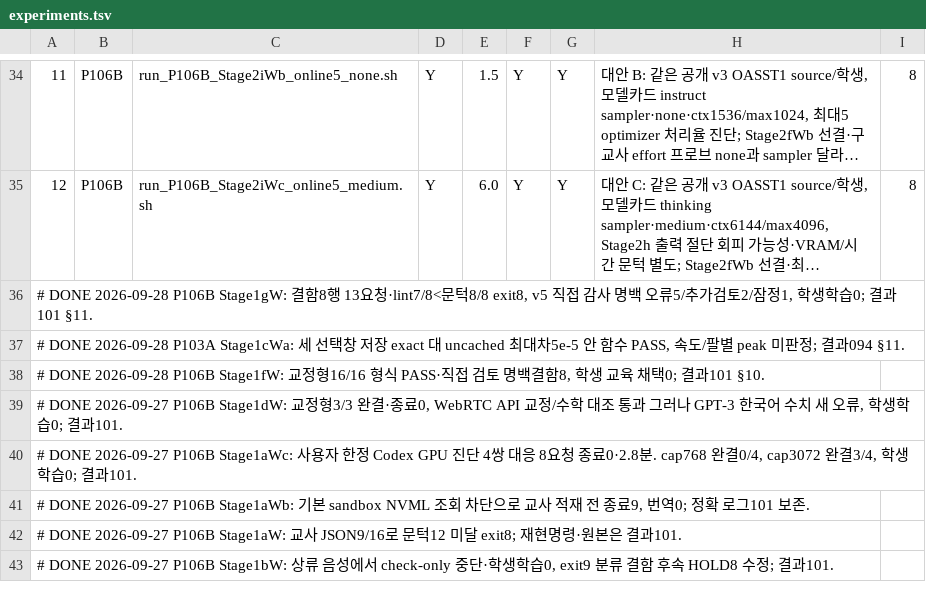
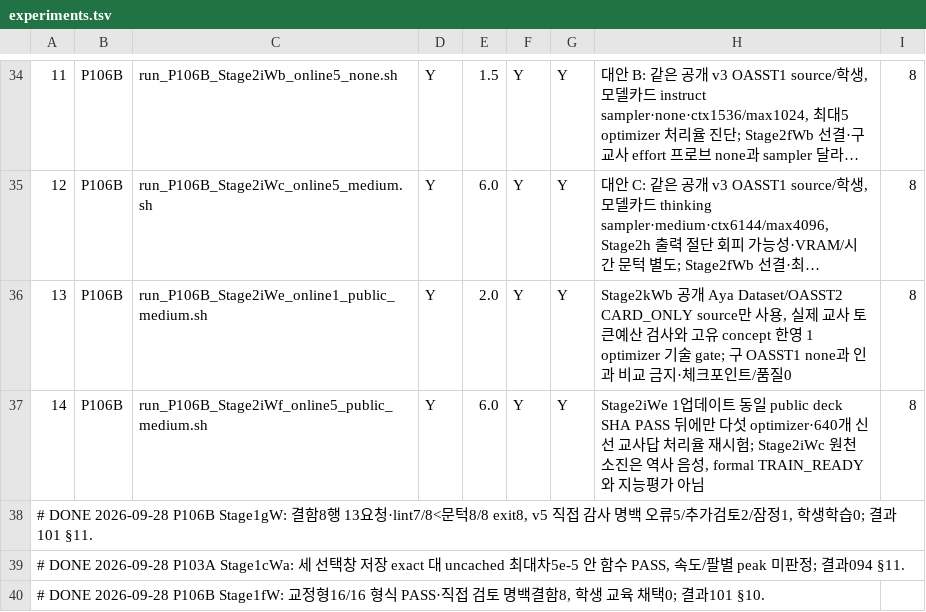
Before and after one commit to myplmy/TinyLM, a TSV file: experiments.tsv, drawn as a sheet; only a part is shown, gaps mark what is left out; the shorter side is filled out with more unchanged rows; long unchanged cells end in …; the diff names each change by its address in the sheet, - before the commit and + after, or states it on an @@ line.

Commit message:
feat: P106B 온라인 처리율 결과 회수와 공개 원천 후속 게이트 준비
- 새 smoke와 P106B 네 원본을 검산해 결과·계획·기준표·COMPASS에 반영한다.
- medium 원천 소진과 미적용 후보를 분리하고 GDN 시작 계측을 보강한다.
- 공개 Aya/OASST2의 1회 선결·5회 조건부 SH를 추가하고 완료 런처를 -done으로 보존한다.

```diff
--- a/experiments.tsv
+++ b/experiments.tsv
+row 36: 13 | P106B | run_P106B_Stage2iWe_online1_public_medium.sh | Y | 2.0 | Y | Y | Stage2kWb 공개 Aya Dataset/OASST2 CARD_ONLY source만 사용, 실제 교사 토큰예산 검사와 고유 concept 한영 1 optimizer 기술 gate; 구 OASST1 none과 인과 비교 금지·체크포인트/품질0 | 8
+row 37: 14 | P106B | run_P106B_Stage2iWf_online5_public_medium.sh | Y | 6.0 | Y | Y | Stage2iWe 1업데이트 동일 public deck SHA PASS 뒤에만 다섯 optimizer·640개 신선 교사답 처리율 재시험; Stage2iWc 원천소진은 역사 음성, formal TRAIN_READY와 지능평가 아님 | 8
```
Also changed, not shown: 20 other files.
